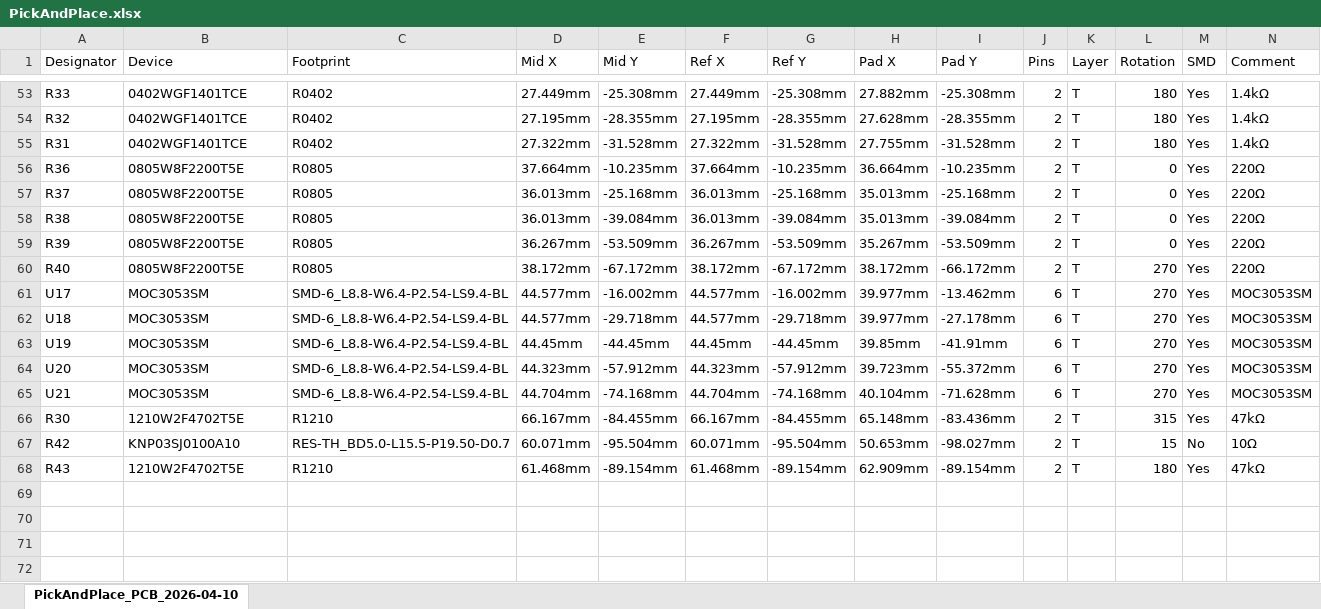
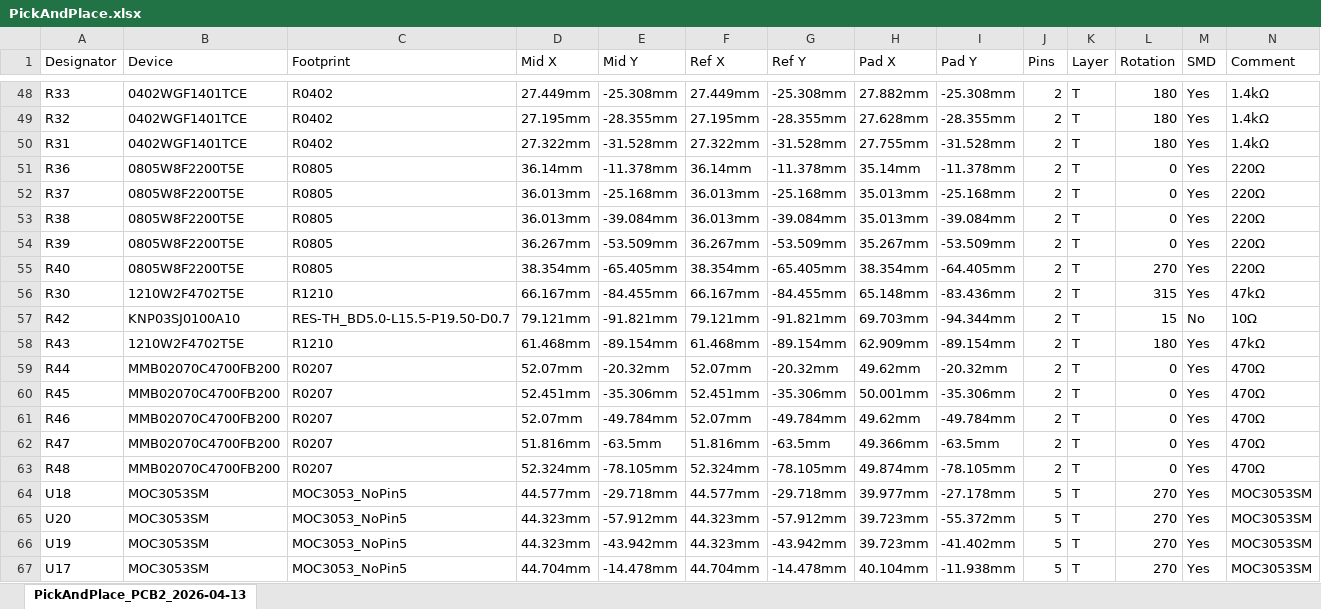
Before and after one commit to abtAmit/5-Channel-AC-Dimmer-and-Switch-Module-with-STM32, an Excel workbook: PCB/PickAndPlace.xlsx, sheet PickAndPlace_PCB2_2026-04-13, drawn as a sheet; only a part is shown, gaps mark what is left out; values as stored, in another font and other column widths than the file's, no borders; removed rows and columns are numbered as before the commit, all else as after; the diff covers the shown part only; the diff names each change by its address in the sheet, - before the commit and + after, or states it on an @@ line.

```diff
--- a/PCB/PickAndPlace.xlsx (sheet PickAndPlace_PCB2_2026-04-13)
+++ b/PCB/PickAndPlace.xlsx (sheet PickAndPlace_PCB2_2026-04-13)
-sheet tab: PickAndPlace_PCB_2026-04-10
+sheet tab: PickAndPlace_PCB2_2026-04-13
-D51 (Mid X): 37.664mm
+D51 (Mid X): 36.14mm
-E51 (Mid Y): -10.235mm
+E51 (Mid Y): -11.378mm
-F51 (Ref X): 37.664mm
+F51 (Ref X): 36.14mm
-G51 (Ref Y): -10.235mm
+G51 (Ref Y): -11.378mm
-H51 (Pad X): 36.664mm
+H51 (Pad X): 35.14mm
-I51 (Pad Y): -10.235mm
+I51 (Pad Y): -11.378mm
-D55 (Mid X): 38.172mm
+D55 (Mid X): 38.354mm
-E55 (Mid Y): -67.172mm
+E55 (Mid Y): -65.405mm
-F55 (Ref X): 38.172mm
+F55 (Ref X): 38.354mm
-G55 (Ref Y): -67.172mm
+G55 (Ref Y): -65.405mm
-H55 (Pad X): 38.172mm
+H55 (Pad X): 38.354mm
-I55 (Pad Y): -66.172mm
+I55 (Pad Y): -64.405mm
-row 61: U17 | MOC3053SM | SMD-6_L8.8-W6.4-P2.54-LS9.4-BL | 44.577mm | -16.002mm | 44.577mm | -16.002mm | 39.977mm | -13.462mm | 6 | T | 270 | Yes | MOC3053SM
-row 62: U18 | MOC3053SM | SMD-6_L8.8-W6.4-P2.54-LS9.4-BL | 44.577mm | -29.718mm | 44.577mm | -29.718mm | 39.977mm | -27.178mm | 6 | T | 270 | Yes | MOC3053SM
-row 63: U19 | MOC3053SM | SMD-6_L8.8-W6.4-P2.54-LS9.4-BL | 44.45mm | -44.45mm | 44.45mm | -44.45mm | 39.85mm | -41.91mm | 6 | T | 270 | Yes | MOC3053SM
-row 64: U20 | MOC3053SM | SMD-6_L8.8-W6.4-P2.54-LS9.4-BL | 44.323mm | -57.912mm | 44.323mm | -57.912mm | 39.723mm | -55.372mm | 6 | T | 270 | Yes | MOC3053SM
-row 65: U21 | MOC3053SM | SMD-6_L8.8-W6.4-P2.54-LS9.4-BL | 44.704mm | -74.168mm | 44.704mm | -74.168mm | 40.104mm | -71.628mm | 6 | T | 270 | Yes | MOC3053SM
-D57 (Mid X): 60.071mm
+D57 (Mid X): 79.121mm
-E57 (Mid Y): -95.504mm
+E57 (Mid Y): -91.821mm
-F57 (Ref X): 60.071mm
+F57 (Ref X): 79.121mm
-G57 (Ref Y): -95.504mm
+G57 (Ref Y): -91.821mm
-H57 (Pad X): 50.653mm
+H57 (Pad X): 69.703mm
-I57 (Pad Y): -98.027mm
+I57 (Pad Y): -94.344mm
+row 59: R44 | MMB02070C4700FB200 | R0207 | 52.07mm | -20.32mm | 52.07mm | -20.32mm | 49.62mm | -20.32mm | 2 | T | 0 | Yes | 470Ω
+row 60: R45 | MMB02070C4700FB200 | R0207 | 52.451mm | -35.306mm | 52.451mm | -35.306mm | 50.001mm | -35.306mm | 2 | T | 0 | Yes | 470Ω
+row 61: R46 | MMB02070C4700FB200 | R0207 | 52.07mm | -49.784mm | 52.07mm | -49.784mm | 49.62mm | -49.784mm | 2 | T | 0 | Yes | 470Ω
+row 62: R47 | MMB02070C4700FB200 | R0207 | 51.816mm | -63.5mm | 51.816mm | -63.5mm | 49.366mm | -63.5mm | 2 | T | 0 | Yes | 470Ω
+row 63: R48 | MMB02070C4700FB200 | R0207 | 52.324mm | -78.105mm | 52.324mm | -78.105mm | 49.874mm | -78.105mm | 2 | T | 0 | Yes | 470Ω
+row 64: U18 | MOC3053SM | MOC3053_NoPin5 | 44.577mm | -29.718mm | 44.577mm | -29.718mm | 39.977mm | -27.178mm | 5 | T | 270 | Yes | MOC3053SM
+row 65: U20 | MOC3053SM | MOC3053_NoPin5 | 44.323mm | -57.912mm | 44.323mm | -57.912mm | 39.723mm | -55.372mm | 5 | T | 270 | Yes | MOC3053SM
+row 66: U19 | MOC3053SM | MOC3053_NoPin5 | 44.323mm | -43.942mm | 44.323mm | -43.942mm | 39.723mm | -41.402mm | 5 | T | 270 | Yes | MOC3053SM
+row 67: U17 | MOC3053SM | MOC3053_NoPin5 | 44.704mm | -14.478mm | 44.704mm | -14.478mm | 40.104mm | -11.938mm | 5 | T | 270 | Yes | MOC3053SM
```
Also changed, not shown: 7 added rows, 5 removed rows and 25 edited cells elsewhere in this sheet, PCB/BOM.xlsx, 1 other file.
